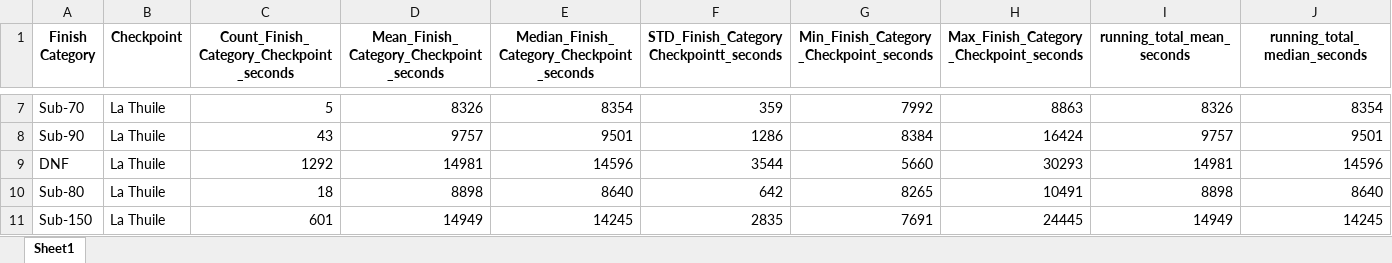
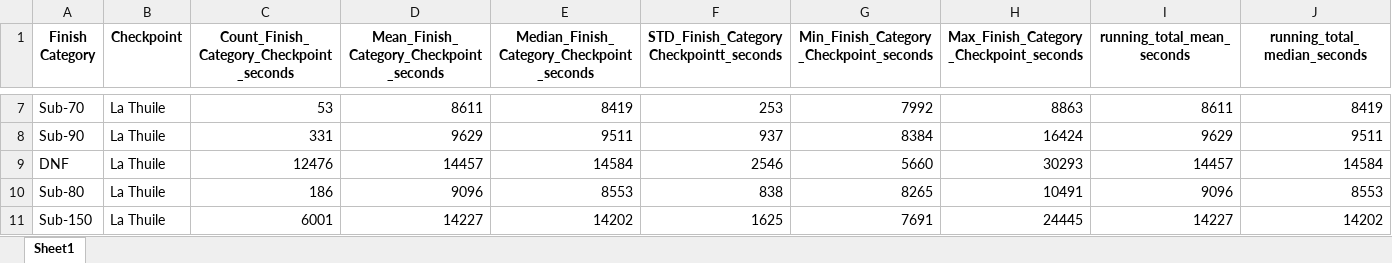
Before and after one commit to kjonina/TORX, an Excel workbook: TOR330 Data/5. Clean Data for Data Visualisation/TOR330_Checkpoint_duration_mean_median_stats_df.xlsx, sheet Sheet1, drawn as a sheet; only a part is shown, gaps mark what is left out; values as stored, in another font and other column widths than the file's, no borders; the diff covers the shown part only; the diff names each change by its address in the sheet, - before the commit and + after, or states it on an @@ line.

```diff
--- a/TOR330 Data/5. Clean Data for Data Visualisation/TOR330_Checkpoint_duration_mean_median_stats_df.xlsx (sheet Sheet1)
+++ b/TOR330 Data/5. Clean Data for Data Visualisation/TOR330_Checkpoint_duration_mean_median_stats_df.xlsx (sheet Sheet1)
-C7: 5
+C7: 53
-D7: 8326
+D7: 8611
-E7: 8354
+E7: 8419
-F7: 359
+F7: 253
-I7 (running_total_mean_seconds): 8326
+I7 (running_total_mean_seconds): 8611
-J7 (running_total_median_seconds): 8354
+J7 (running_total_median_seconds): 8419
-C8: 43
+C8: 331
-D8: 9757
+D8: 9629
-E8: 9501
+E8: 9511
-F8: 1286
+F8: 937
-I8 (running_total_mean_seconds): 9757
+I8 (running_total_mean_seconds): 9629
-J8 (running_total_median_seconds): 9501
+J8 (running_total_median_seconds): 9511
-C9: 1292
+C9: 12476
-D9: 14981
+D9: 14457
-E9: 14596
+E9: 14584
-F9: 3544
+F9: 2546
-I9 (running_total_mean_seconds): 14981
+I9 (running_total_mean_seconds): 14457
-J9 (running_total_median_seconds): 14596
+J9 (running_total_median_seconds): 14584
-C10: 18
+C10: 186
-D10: 8898
+D10: 9096
-E10: 8640
+E10: 8553
-F10: 642
+F10: 838
-I10 (running_total_mean_seconds): 8898
+I10 (running_total_mean_seconds): 9096
-J10 (running_total_median_seconds): 8640
+J10 (running_total_median_seconds): 8553
-C11: 601
+C11: 6001
-D11: 14949
+D11: 14227
-E11: 14245
+E11: 14202
-F11: 2835
+F11: 1625
-I11 (running_total_mean_seconds): 14949
+I11 (running_total_mean_seconds): 14227
-J11 (running_total_median_seconds): 14245
+J11 (running_total_median_seconds): 14202
```
Also changed, not shown: 1191 edited cells elsewhere in this sheet, TOR330 Data/4. TOR330 Timetable Data/TOR330 - Timetable.xlsx, TOR330 Data/4. TOR330 Timetable Data/TOR330_aid_station_cut_offs_df.xlsx, 16 other files.
